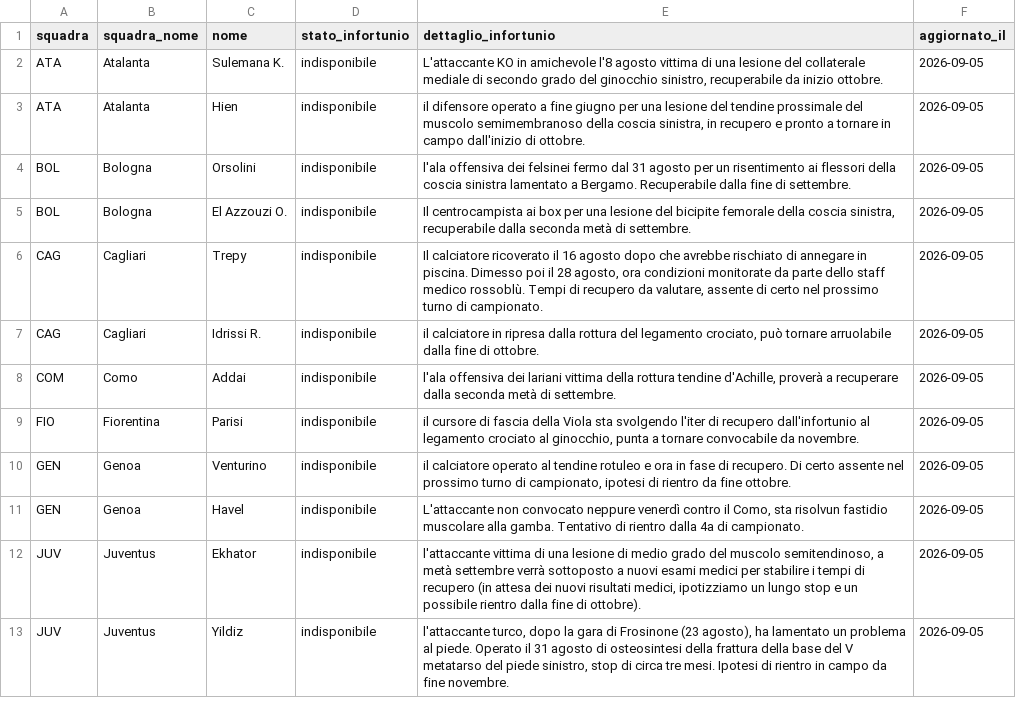
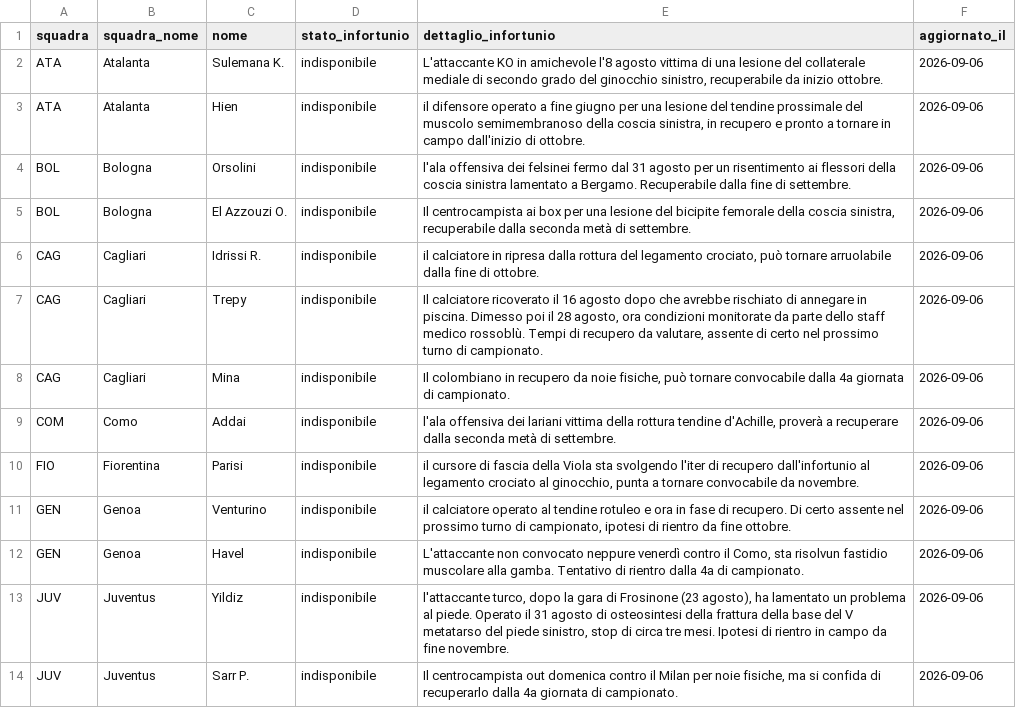
Before and after one commit to andreaorlandi29-sudo/Fantacalcio-Assistant, a CSV file: data/infortuni_seriea.csv, drawn as a sheet; only a part is shown; the diff covers the shown part only.

```diff
--- a/data/infortuni_seriea.csv
+++ b/data/infortuni_seriea.csv
@@ -1,13 +1,14 @@
 squadra,squadra_nome,nome,stato_infortunio,dettaglio_infortunio,aggiornato_il
-ATA,Atalanta,Sulemana K.,indisponibile,"L'attaccante KO in amichevole l'8 agosto vittima di una lesione del collaterale mediale di secondo grado del ginocchio sinistro, recuperabile da inizio ottobre.",2026-09-05
-ATA,Atalanta,Hien,indisponibile,"il difensore operato a fine giugno per una lesione del tendine prossimale del muscolo semimembranoso della coscia sinistra, in recupero e pronto a tornare in campo dall'inizio di ottobre.",2026-09-05
-BOL,Bologna,Orsolini,indisponibile,l'ala offensiva dei felsinei fermo dal 31 agosto per un risentimento ai flessori della coscia sinistra lamentato a Bergamo. Recuperabile dalla fine di settembre.,2026-09-05
-BOL,Bologna,El Azzouzi O.,indisponibile,"Il centrocampista ai box per una lesione del bicipite femorale della coscia sinistra, recuperabile dalla seconda metà di settembre.",2026-09-05
-CAG,Cagliari,Trepy,indisponibile,"Il calciatore ricoverato il 16 agosto dopo che avrebbe rischiato di annegare in piscina. Dimesso poi il 28 agosto, ora condizioni monitorate da parte dello staff medico rossoblù. Tempi di recupero da valutare, assente di certo nel prossimo turno di campionato.",2026-09-05
-CAG,Cagliari,Idrissi R.,indisponibile,"il calciatore in ripresa dalla rottura del legamento crociato, può tornare arruolabile dalla fine di ottobre.",2026-09-05
-COM,Como,Addai,indisponibile,"l'ala offensiva dei lariani vittima della rottura tendine d'Achille, proverà a recuperare dalla seconda metà di settembre.",2026-09-05
-FIO,Fiorentina,Parisi,indisponibile,"il cursore di fascia della Viola sta svolgendo l'iter di recupero dall'infortunio al legamento crociato al ginocchio, punta a tornare convocabile da novembre.",2026-09-05
-GEN,Genoa,Venturino,indisponibile,"il calciatore operato al tendine rotuleo e ora in fase di recupero. Di certo assente nel prossimo turno di campionato, ipotesi di rientro da fine ottobre.",2026-09-05
-GEN,Genoa,Havel,indisponibile,"L'attaccante non convocato neppure venerdì contro il Como, sta risolvun fastidio muscolare alla gamba. Tentativo di rientro dalla 4a di campionato.",2026-09-05
-JUV,Juventus,Ekhator,indisponibile,"l'attaccante vittima di una lesione di medio grado del muscolo semitendinoso, a metà settembre verrà sottoposto a nuovi esami medici per stabilire i tempi di recupero (in attesa dei nuovi risultati medici, ipotizziamo un lungo stop e un possibile rientro dalla fine di ottobre).",2026-09-05
-JUV,Juventus,Yildiz,indisponibile,"l'attaccante turco, dopo la gara di Frosinone (23 agosto), ha lamentato un problema al piede. Operato il 31 agosto di osteosintesi della frattura della base del V metatarso del piede sinistro, stop di circa tre mesi. Ipotesi di rientro in campo da fine novembre.",2026-09-05
+ATA,Atalanta,Sulemana K.,indisponibile,"L'attaccante KO in amichevole l'8 agosto vittima di una lesione del collaterale mediale di secondo grado del ginocchio sinistro, recuperabile da inizio ottobre.",2026-09-06
+ATA,Atalanta,Hien,indisponibile,"il difensore operato a fine giugno per una lesione del tendine prossimale del muscolo semimembranoso della coscia sinistra, in recupero e pronto a tornare in campo dall'inizio di ottobre.",2026-09-06
+BOL,Bologna,Orsolini,indisponibile,l'ala offensiva dei felsinei fermo dal 31 agosto per un risentimento ai flessori della coscia sinistra lamentato a Bergamo. Recuperabile dalla fine di settembre.,2026-09-06
+BOL,Bologna,El Azzouzi O.,indisponibile,"Il centrocampista ai box per una lesione del bicipite femorale della coscia sinistra, recuperabile dalla seconda metà di settembre.",2026-09-06
+CAG,Cagliari,Idrissi R.,indisponibile,"il calciatore in ripresa dalla rottura del legamento crociato, può tornare arruolabile dalla fine di ottobre.",2026-09-06
+CAG,Cagliari,Trepy,indisponibile,"Il calciatore ricoverato il 16 agosto dopo che avrebbe rischiato di annegare in piscina. Dimesso poi il 28 agosto, ora condizioni monitorate da parte dello staff medico rossoblù. Tempi di recupero da valutare, assente di certo nel prossimo turno di campionato.",2026-09-06
+CAG,Cagliari,Mina,indisponibile,"Il colombiano in recupero da noie fisiche, può tornare convocabile dalla 4a giornata di campionato.",2026-09-06
+COM,Como,Addai,indisponibile,"l'ala offensiva dei lariani vittima della rottura tendine d'Achille, proverà a recuperare dalla seconda metà di settembre.",2026-09-06
+FIO,Fiorentina,Parisi,indisponibile,"il cursore di fascia della Viola sta svolgendo l'iter di recupero dall'infortunio al legamento crociato al ginocchio, punta a tornare convocabile da novembre.",2026-09-06
+GEN,Genoa,Venturino,indisponibile,"il calciatore operato al tendine rotuleo e ora in fase di recupero. Di certo assente nel prossimo turno di campionato, ipotesi di rientro da fine ottobre.",2026-09-06
+GEN,Genoa,Havel,indisponibile,"L'attaccante non convocato neppure venerdì contro il Como, sta risolvun fastidio muscolare alla gamba. Tentativo di rientro dalla 4a di campionato.",2026-09-06
+JUV,Juventus,Yildiz,indisponibile,"l'attaccante turco, dopo la gara di Frosinone (23 agosto), ha lamentato un problema al piede. Operato il 31 agosto di osteosintesi della frattura della base del V metatarso del piede sinistro, stop di circa tre mesi. Ipotesi di rientro in campo da fine novembre.",2026-09-06
+JUV,Juventus,Sarr P.,indisponibile,"Il centrocampista out domenica contro il Milan per noie fisiche, ma si confida di recuperarlo dalla 4a giornata di campionato.",2026-09-06
```
Also changed, not shown: 4 added rows and 35 edited cells elsewhere in this file, data/dataset_unificato.csv.
